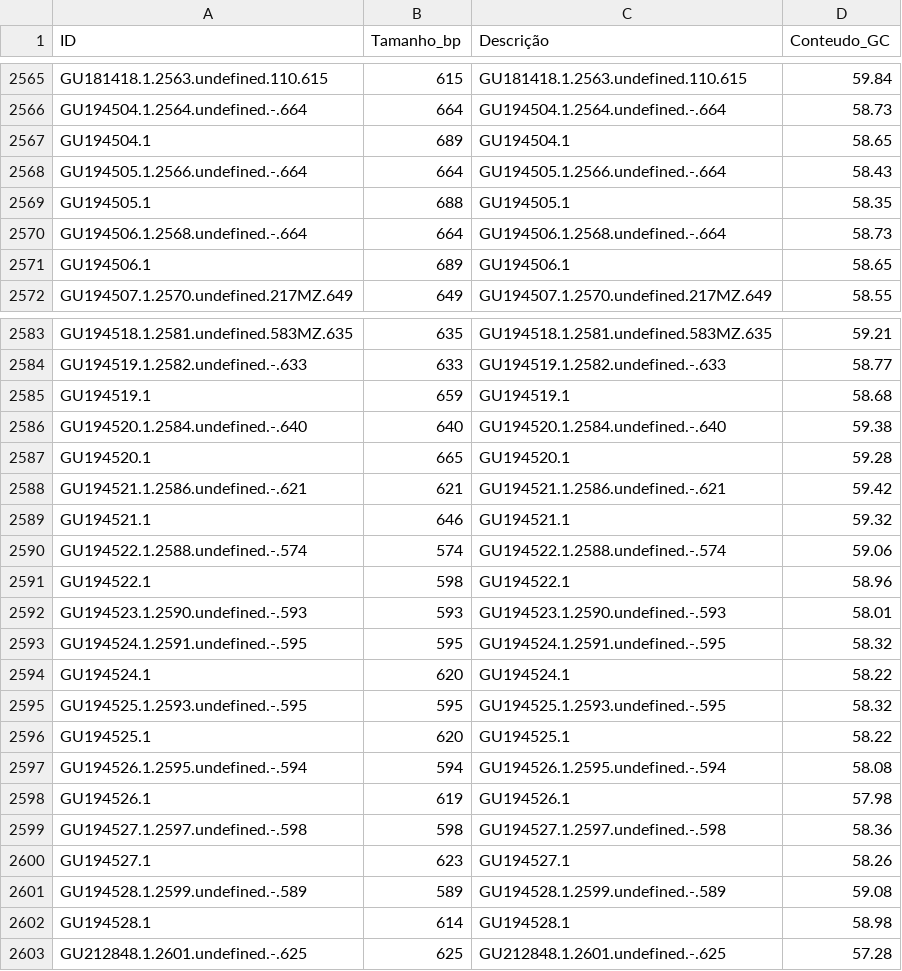
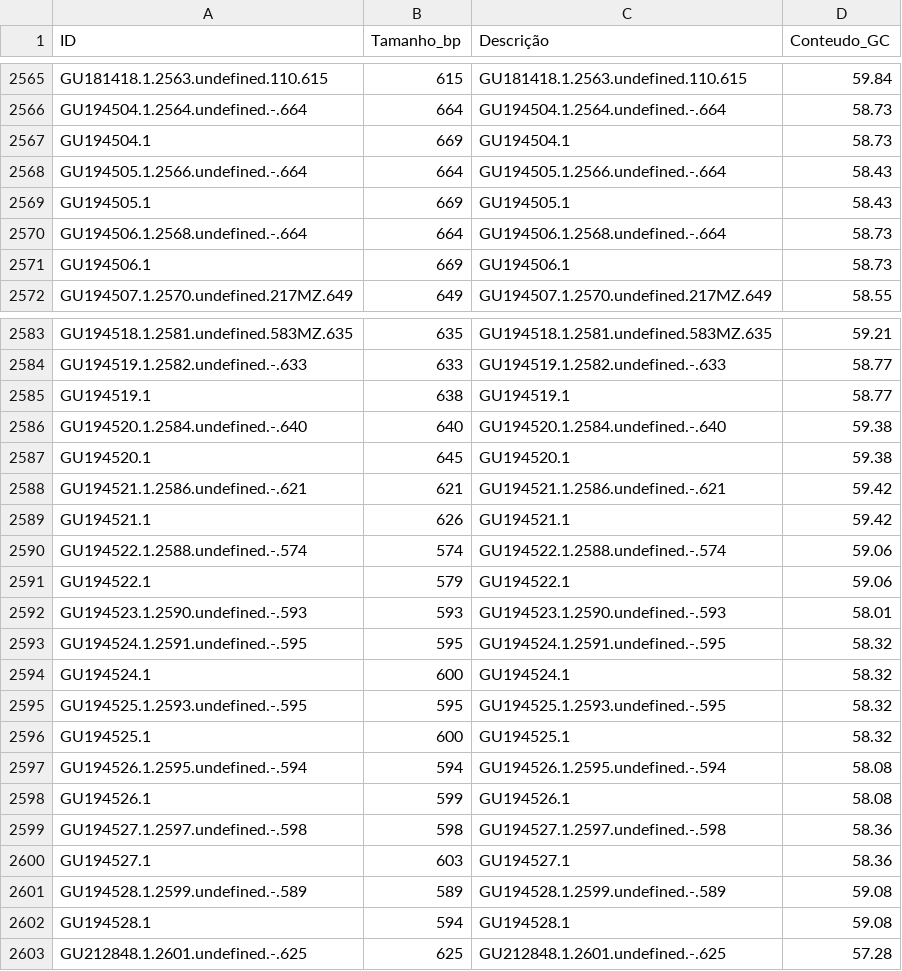
Before and after one commit to larijbpg/HTLV, a CSV file: data/processed/summary_sequences.csv, drawn as a sheet; only a part is shown, gaps mark what is left out; the diff covers the shown part only.

```diff
--- a/data/processed/summary_sequences.csv
+++ b/data/processed/summary_sequences.csv
@@ -2566,7 +2566,7 @@ GU181418.1.2563.undefined.110.615,615,GU181418.1.2563.undefined.110.615,59.84
 GU194504.1.2564.undefined.-.664,664,GU194504.1.2564.undefined.-.664,58.73
-GU194504.1,689,GU194504.1,58.65
+GU194504.1,669,GU194504.1,58.73
 GU194505.1.2566.undefined.-.664,664,GU194505.1.2566.undefined.-.664,58.43
-GU194505.1,688,GU194505.1,58.35
+GU194505.1,669,GU194505.1,58.43
 GU194506.1.2568.undefined.-.664,664,GU194506.1.2568.undefined.-.664,58.73
-GU194506.1,689,GU194506.1,58.65
+GU194506.1,669,GU194506.1,58.73
 GU194507.1.2570.undefined.217MZ.649,649,GU194507.1.2570.undefined.217MZ.649,58.55
@@ -2584,20 +2584,20 @@ GU194518.1.2581.undefined.583MZ.635,635,GU194518.1.2581.undefined.583MZ.635,59.2
 GU194519.1.2582.undefined.-.633,633,GU194519.1.2582.undefined.-.633,58.77
-GU194519.1,659,GU194519.1,58.68
+GU194519.1,638,GU194519.1,58.77
 GU194520.1.2584.undefined.-.640,640,GU194520.1.2584.undefined.-.640,59.38
-GU194520.1,665,GU194520.1,59.28
+GU194520.1,645,GU194520.1,59.38
 GU194521.1.2586.undefined.-.621,621,GU194521.1.2586.undefined.-.621,59.42
-GU194521.1,646,GU194521.1,59.32
+GU194521.1,626,GU194521.1,59.42
 GU194522.1.2588.undefined.-.574,574,GU194522.1.2588.undefined.-.574,59.06
-GU194522.1,598,GU194522.1,58.96
+GU194522.1,579,GU194522.1,59.06
 GU194523.1.2590.undefined.-.593,593,GU194523.1.2590.undefined.-.593,58.01
 GU194524.1.2591.undefined.-.595,595,GU194524.1.2591.undefined.-.595,58.32
-GU194524.1,620,GU194524.1,58.22
+GU194524.1,600,GU194524.1,58.32
 GU194525.1.2593.undefined.-.595,595,GU194525.1.2593.undefined.-.595,58.32
-GU194525.1,620,GU194525.1,58.22
+GU194525.1,600,GU194525.1,58.32
 GU194526.1.2595.undefined.-.594,594,GU194526.1.2595.undefined.-.594,58.08
-GU194526.1,619,GU194526.1,57.98
+GU194526.1,599,GU194526.1,58.08
 GU194527.1.2597.undefined.-.598,598,GU194527.1.2597.undefined.-.598,58.36
-GU194527.1,623,GU194527.1,58.26
+GU194527.1,603,GU194527.1,58.36
 GU194528.1.2599.undefined.-.589,589,GU194528.1.2599.undefined.-.589,59.08
-GU194528.1,614,GU194528.1,58.98
+GU194528.1,594,GU194528.1,59.08
 GU212848.1.2601.undefined.-.625,625,GU212848.1.2601.undefined.-.625,57.28
```
Also changed, not shown: 1 added row, 1 removed row and 10 edited cells elsewhere in this file, 17 other files.
